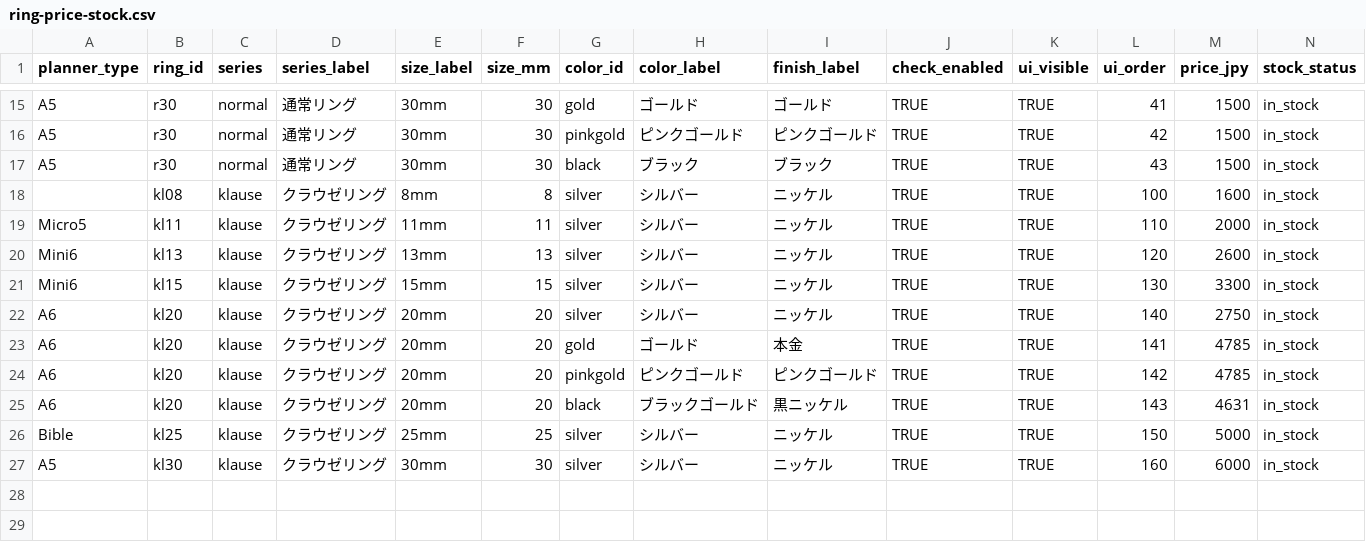
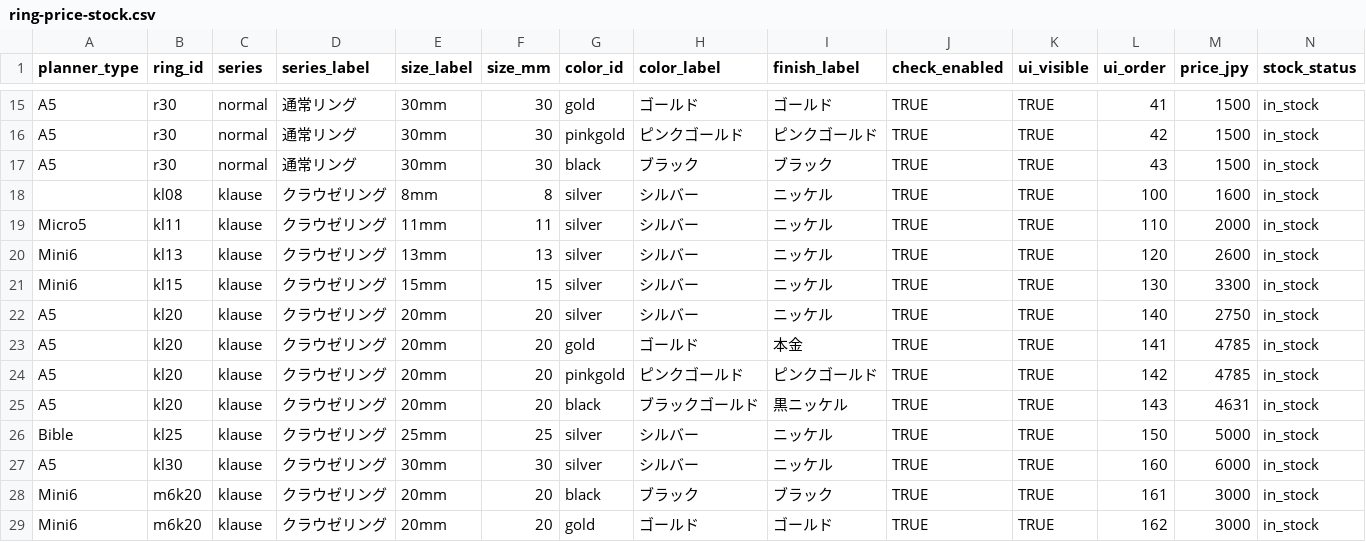
Before and after one commit to you0810jmsdf/ns-factory, a CSV file: order_estimate/ring-price-stock.csv, drawn as a sheet; only a part is shown, gaps mark what is left out; rows hold the shown columns only; the diff names each change by its address in the sheet, - before the commit and + after, or states it on an @@ line.

Commit message:
Sync published ring stock catalog

```diff
--- a/order_estimate/ring-price-stock.csv
+++ b/order_estimate/ring-price-stock.csv
-A22:A25 (planner_type): A6
+A22:A25 (planner_type): A5
+row 28: Mini6 | m6k20 | klause | クラウゼリング | 20mm | 20 | black | ブラック | ブラック | TRUE | TRUE | 161 | 3000 | in_stock
+row 29: Mini6 | m6k20 | klause | クラウゼリング | 20mm | 20 | gold | ゴールド | ゴールド | TRUE | TRUE | 162 | 3000 | in_stock
```
